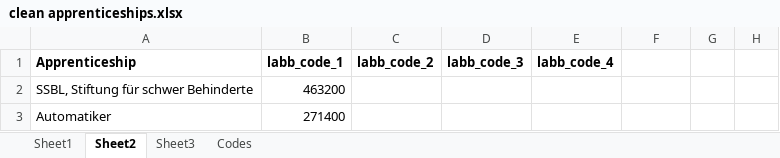
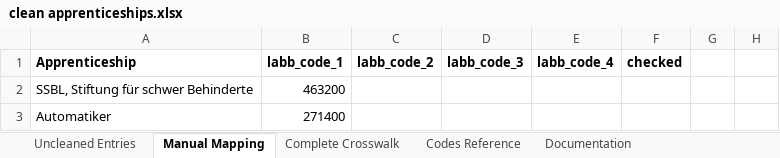
Before and after one commit to Ugur-Diktas/BA-Thesis-FS25, an Excel workbook: 4_assets/clean_apprenticeships/clean apprenticeships.xlsx, sheet Manual Mapping, drawn as a sheet; only a part is shown; values as stored, in another font and other column widths than the file's, no borders; the diff names each change by its address in the sheet, - before the commit and + after, or states it on an @@ line.

```diff
--- a/4_assets/clean_apprenticeships/clean apprenticeships.xlsx (sheet Manual Mapping)
+++ b/4_assets/clean_apprenticeships/clean apprenticeships.xlsx (sheet Manual Mapping)
-sheet tab: Sheet1
+sheet tab: Uncleaned Entries
-sheet tab: Sheet2
+sheet tab: Manual Mapping
-sheet tab: Sheet3
+sheet tab: Complete Crosswalk
-sheet tab: Codes
+sheet tab: Codes Reference
+sheet tab: Documentation
-F1: (empty)
+F1: checked
```
Also changed, not shown: sheet Complete Crosswalk, sheet Uncleaned Entries, 4_assets/Parental_occupation_cleaning_new/clean occupations.xlsx, 11 other files.
